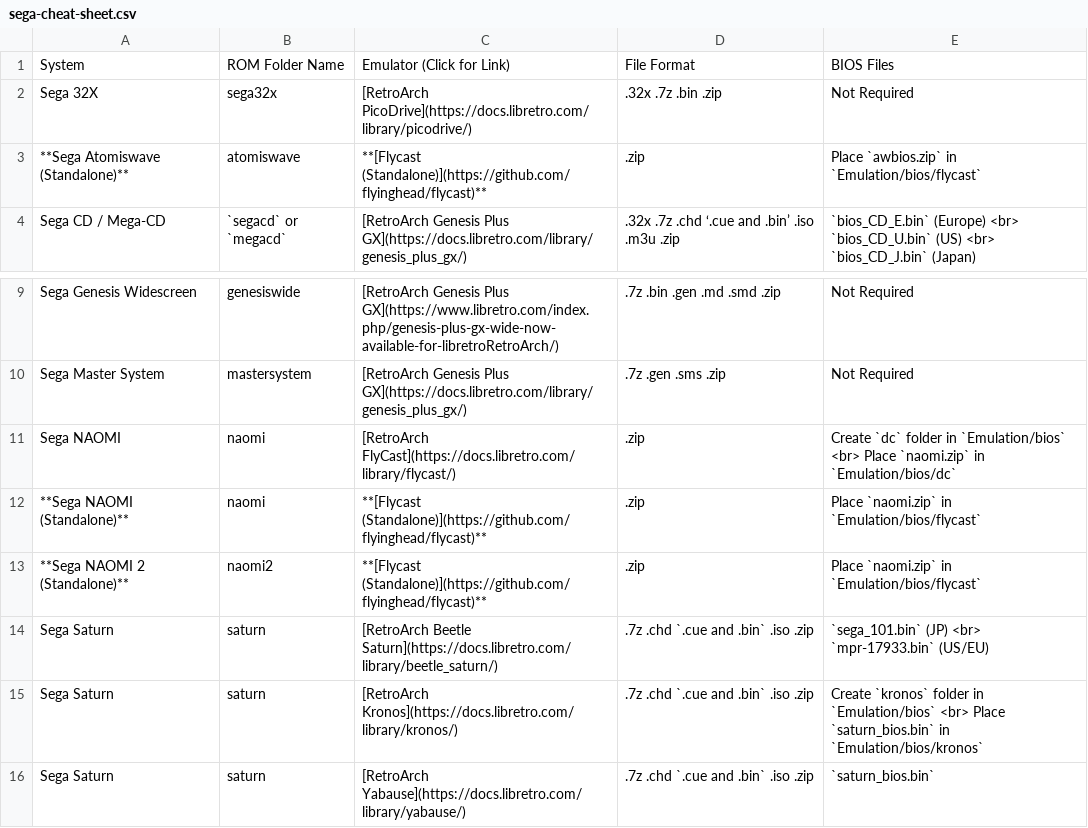
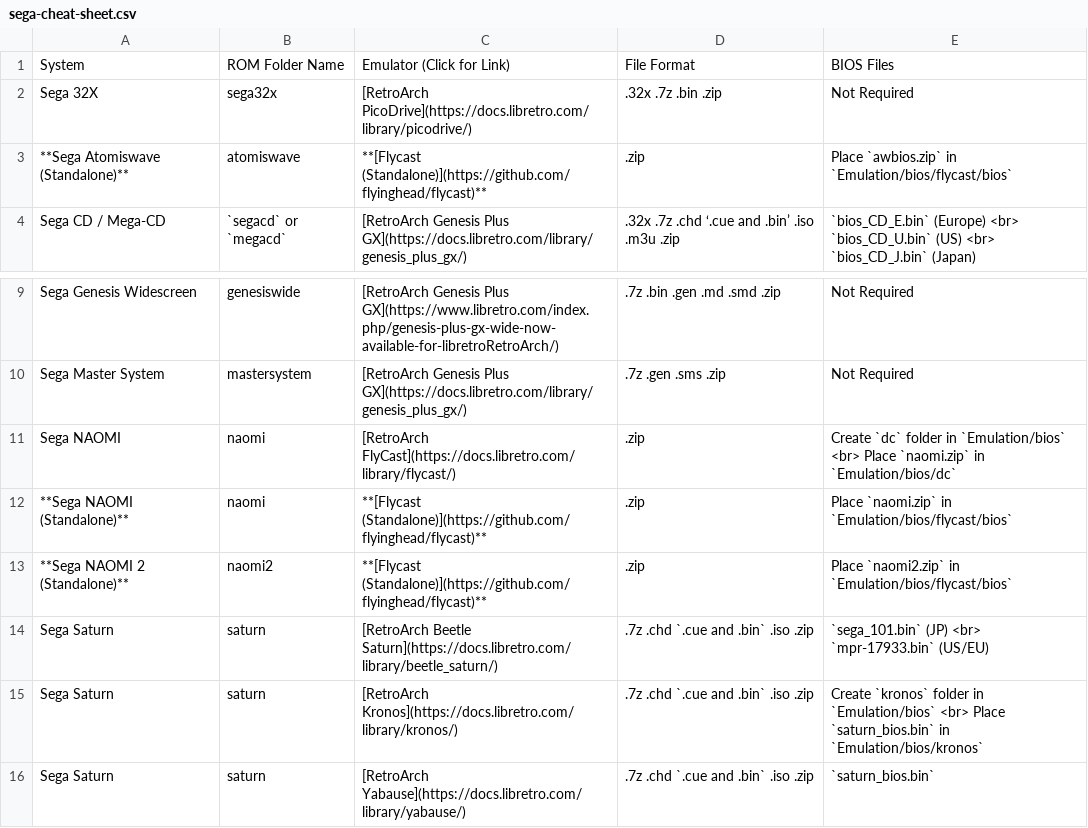
Before and after one commit to EmuDeck/emudeck.github.io, a CSV file: docs/tables/sega-cheat-sheet.csv, drawn as a sheet; only a part is shown, gaps mark what is left out.

Commit message:
[Flycast] Add flycast page

```diff
--- a/docs/tables/sega-cheat-sheet.csv
+++ b/docs/tables/sega-cheat-sheet.csv
@@ -2,3 +2,3 @@ System,ROM Folder Name,Emulator (Click for Link),File Format,BIOS Files
 Sega 32X,sega32x,[RetroArch PicoDrive](https://docs.libretro.com/library/picodrive/),.32x .7z .bin .zip,Not Required
-**Sega Atomiswave (Standalone)**,atomiswave,**[Flycast (Standalone)](https://github.com/flyinghead/flycast)**,.zip,Place `awbios.zip` in `Emulation/bios/flycast`
+**Sega Atomiswave (Standalone)**,atomiswave,**[Flycast (Standalone)](https://github.com/flyinghead/flycast)**,.zip,Place `awbios.zip` in `Emulation/bios/flycast/bios`
 Sega CD / Mega-CD,`segacd` or `megacd`,[RetroArch Genesis Plus GX](https://docs.libretro.com/library/genesis_plus_gx/),.32x .7z .chd ‘.cue and .bin’ .iso .m3u .zip,`bios_CD_E.bin` (Europe) <br> `bios_CD_U.bin` (US) <br> `bios_CD_J.bin` (Japan)
@@ -11,4 +11,4 @@ Sega Master System,mastersystem,[RetroArch Genesis Plus GX](https://docs.libretr
 Sega NAOMI,naomi,[RetroArch FlyCast](https://docs.libretro.com/library/flycast/),.zip,Create `dc` folder in `Emulation/bios` <br> Place `naomi.zip` in `Emulation/bios/dc`
-**Sega NAOMI (Standalone)**,naomi,**[Flycast (Standalone)](https://github.com/flyinghead/flycast)**,.zip,Place `naomi.zip` in `Emulation/bios/flycast`
-**Sega NAOMI 2 (Standalone)**,naomi2,**[Flycast (Standalone)](https://github.com/flyinghead/flycast)**,.zip,Place `naomi.zip` in `Emulation/bios/flycast`
+**Sega NAOMI (Standalone)**,naomi,**[Flycast (Standalone)](https://github.com/flyinghead/flycast)**,.zip,Place `naomi.zip` in `Emulation/bios/flycast/bios`
+**Sega NAOMI 2 (Standalone)**,naomi2,**[Flycast (Standalone)](https://github.com/flyinghead/flycast)**,.zip,Place `naomi2.zip` in `Emulation/bios/flycast/bios`
 Sega Saturn,saturn,[RetroArch Beetle Saturn](https://docs.libretro.com/library/beetle_saturn/),.7z .chd `.cue and .bin` .iso .zip,`sega_101.bin` (JP) <br>  `mpr-17933.bin` (US/EU)
```
Also changed, not shown: 2 other files.
